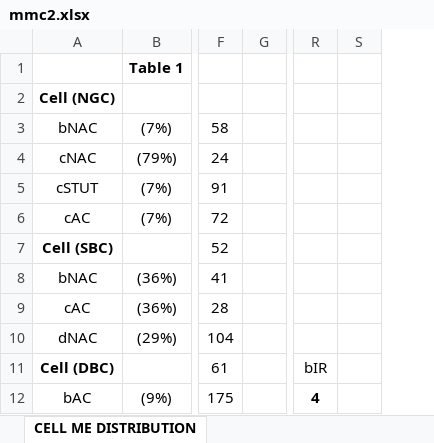
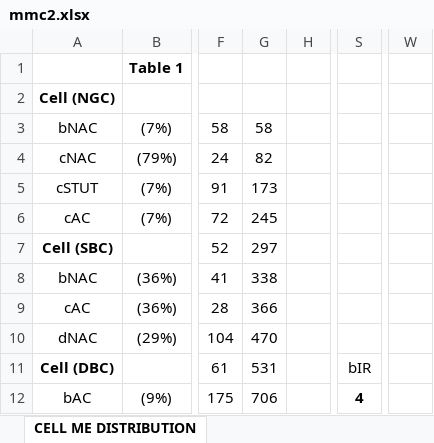
Before and after one commit to suny-downstate-medical-center/S1_netpyne, an Excel workbook: info/mmc2.xlsx, sheet CELL ME DISTRIBUTION, drawn as a sheet; only a part is shown, gaps mark what is left out; values as stored, in another font and other column widths than the file's, no borders; removed rows and columns are numbered as before the commit, all else as after; the diff names each change by its address in the sheet, - before the commit and + after, or states it on an @@ line.

```diff
--- a/info/mmc2.xlsx (sheet CELL ME DISTRIBUTION)
+++ b/info/mmc2.xlsx (sheet CELL ME DISTRIBUTION)
+column G, rows 3-12: 58 | 82 | 173 | 245 | 297 | 338 | 366 | 470 | 531 | 706
-column S, empty
+column W, empty
```
Also changed, not shown: formulas that keep their value, 26 other files.
